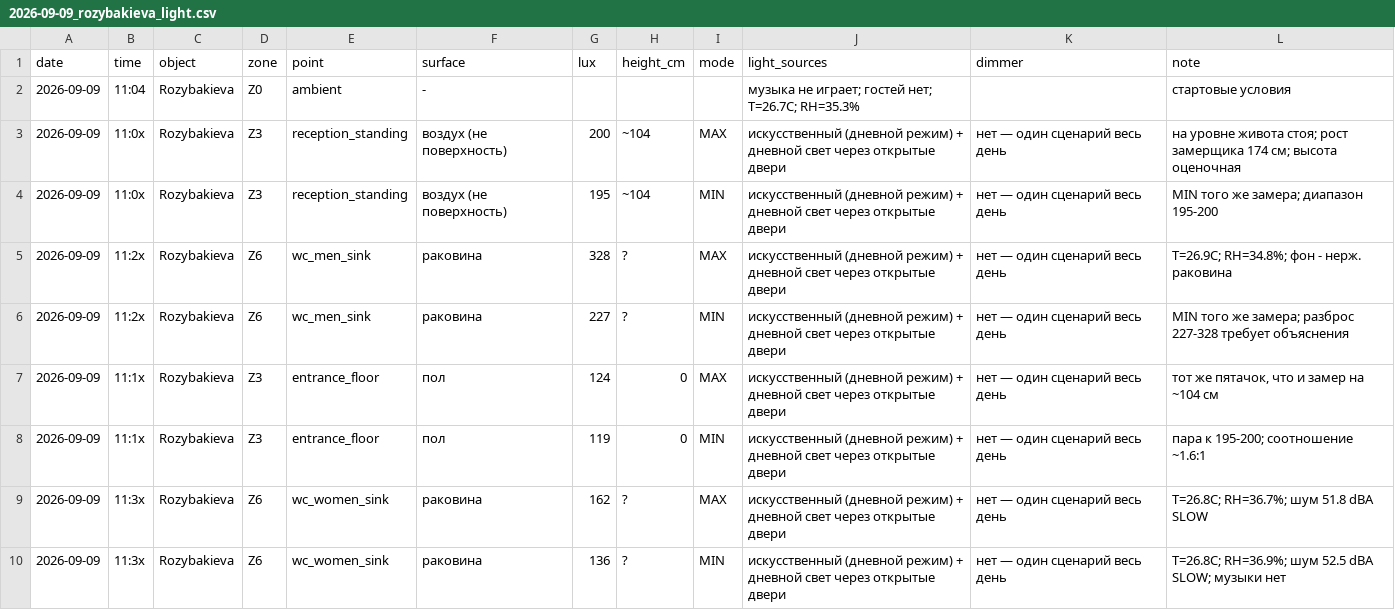
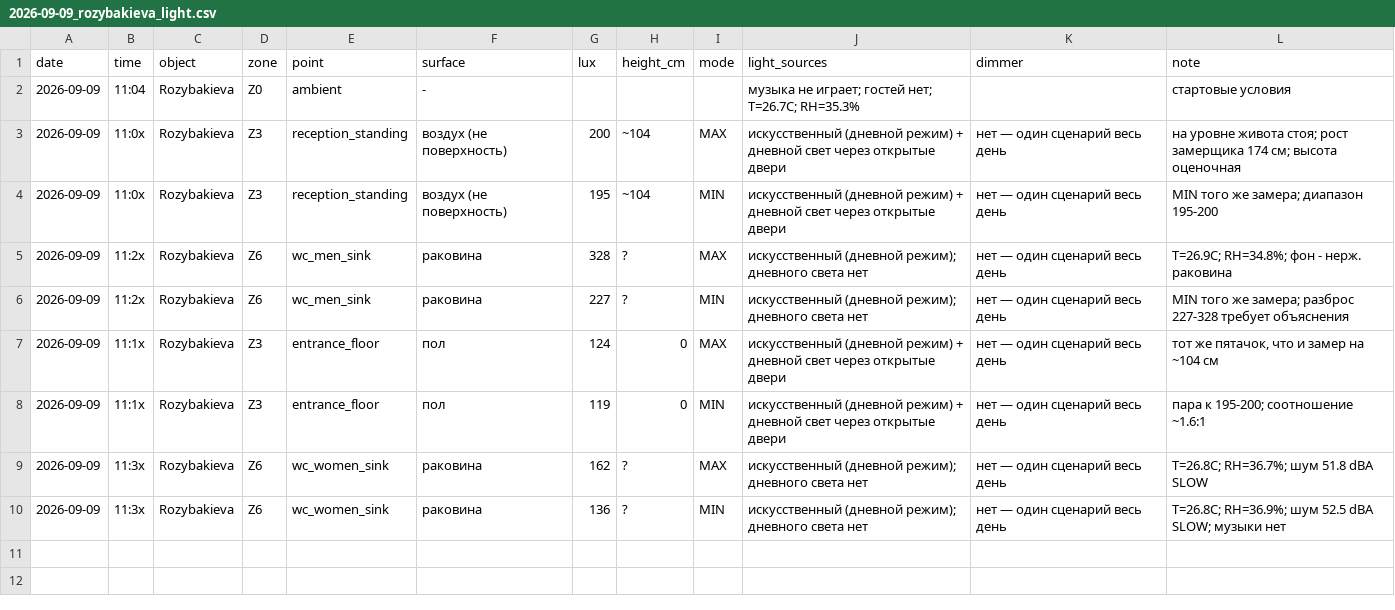
Before and after one commit to Asanov17-art/My-project, a CSV file: chechil-sensory-os/measurements/2026-09-09_rozybakieva_light.csv, drawn as a sheet.

```diff
--- a/chechil-sensory-os/measurements/2026-09-09_rozybakieva_light.csv
+++ b/chechil-sensory-os/measurements/2026-09-09_rozybakieva_light.csv
@@ -4,7 +4,7 @@ date,time,object,zone,point,surface,lux,height_cm,mode,light_sources,dimmer,note
 2026-09-09,11:0x,Rozybakieva,Z3,reception_standing,воздух (не поверхность),195,~104,MIN,"искусственный (дневной режим) + дневной свет через открытые двери","нет — один сценарий весь день","MIN того же замера; диапазон 195-200"
-2026-09-09,11:2x,Rozybakieva,Z6,wc_men_sink,раковина,328,?,MAX,"искусственный (дневной режим) + дневной свет через открытые двери","нет — один сценарий весь день","T=26.9C; RH=34.8%; фон - нерж. раковина"
-2026-09-09,11:2x,Rozybakieva,Z6,wc_men_sink,раковина,227,?,MIN,"искусственный (дневной режим) + дневной свет через открытые двери","нет — один сценарий весь день","MIN того же замера; разброс 227-328 требует объяснения"
+2026-09-09,11:2x,Rozybakieva,Z6,wc_men_sink,раковина,328,?,MAX,"искусственный (дневной режим); дневного света нет","нет — один сценарий весь день","T=26.9C; RH=34.8%; фон - нерж. раковина"
+2026-09-09,11:2x,Rozybakieva,Z6,wc_men_sink,раковина,227,?,MIN,"искусственный (дневной режим); дневного света нет","нет — один сценарий весь день","MIN того же замера; разброс 227-328 требует объяснения"
 2026-09-09,11:1x,Rozybakieva,Z3,entrance_floor,пол,124,0,MAX,"искусственный (дневной режим) + дневной свет через открытые двери","нет — один сценарий весь день","тот же пятачок, что и замер на ~104 см"
 2026-09-09,11:1x,Rozybakieva,Z3,entrance_floor,пол,119,0,MIN,"искусственный (дневной режим) + дневной свет через открытые двери","нет — один сценарий весь день","пара к 195-200; соотношение ~1.6:1"
-2026-09-09,11:3x,Rozybakieva,Z6,wc_women_sink,раковина,162,?,MAX,"искусственный (дневной режим) + дневной свет через открытые двери","нет — один сценарий весь день","T=26.8C; RH=36.7%; шум 51.8 dBA SLOW"
-2026-09-09,11:3x,Rozybakieva,Z6,wc_women_sink,раковина,136,?,MIN,"искусственный (дневной режим) + дневной свет через открытые двери","нет — один сценарий весь день","T=26.8C; RH=36.9%; шум 52.5 dBA SLOW; музыки нет"
+2026-09-09,11:3x,Rozybakieva,Z6,wc_women_sink,раковина,162,?,MAX,"искусственный (дневной режим); дневного света нет","нет — один сценарий весь день","T=26.8C; RH=36.7%; шум 51.8 dBA SLOW"
+2026-09-09,11:3x,Rozybakieva,Z6,wc_women_sink,раковина,136,?,MIN,"искусственный (дневной режим); дневного света нет","нет — один сценарий весь день","T=26.8C; RH=36.9%; шум 52.5 dBA SLOW; музыки нет"
```
